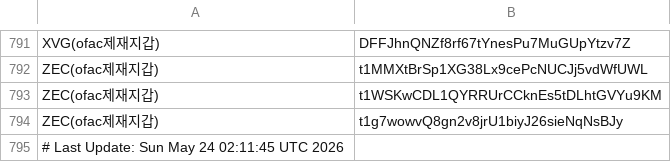
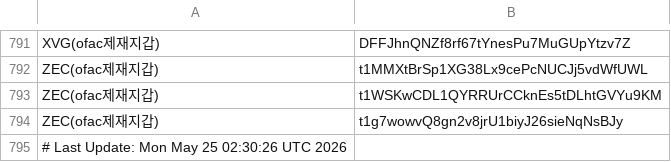
Before and after one commit to kuyongjin/blacklist-wallet-daily-check, a CSV file: ofac_sanctioned_addresses.csv, drawn as a sheet; only a part is shown, gaps mark what is left out.

```diff
--- a/ofac_sanctioned_addresses.csv
+++ b/ofac_sanctioned_addresses.csv
@@ -794,2 +794,2 @@ ZEC(ofac제재지갑),t1WSKwCDL1QYRRUrCCknEs5tDLhtGVYu9KM
 ZEC(ofac제재지갑),t1g7wowvQ8gn2v8jrU1biyJ26sieNqNsBJy
-# Last Update: Sun May 24 02:11:45 UTC 2026
+# Last Update: Mon May 25 02:30:26 UTC 2026
```
Also changed, not shown: opensanctions_addresses.csv.
